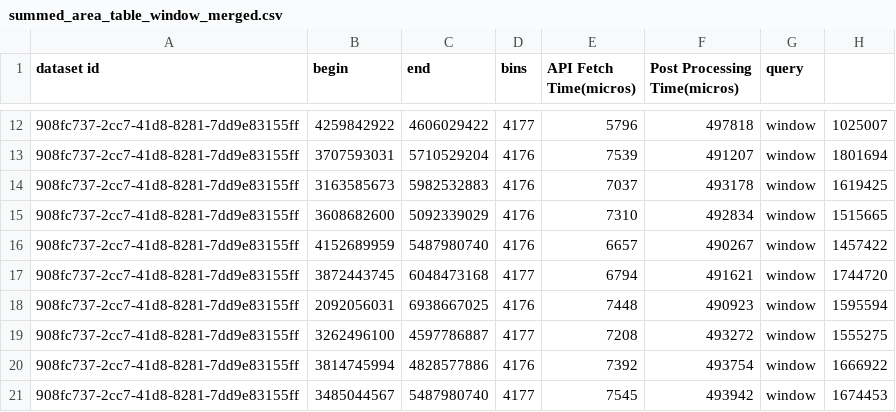
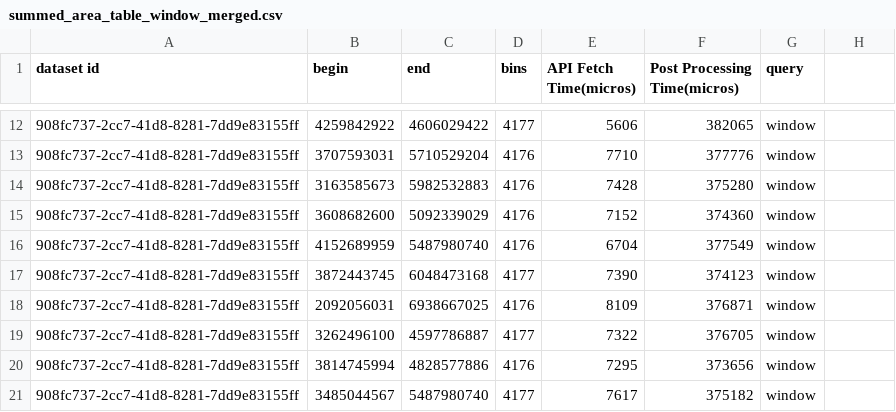
Before and after one commit to sayefsakin/traveler-benchmarks, a CSV file: 908fc737-2cc7-41d8-8281-7dd9e83155ff/summed_area_table_window_merged.csv, drawn as a sheet; only a part is shown, gaps mark what is left out; the diff covers the shown part only.

```diff
--- a/908fc737-2cc7-41d8-8281-7dd9e83155ff/summed_area_table_window_merged.csv
+++ b/908fc737-2cc7-41d8-8281-7dd9e83155ff/summed_area_table_window_merged.csv
@@ -12,10 +12,10 @@ dataset id,begin,end,bins,API Fetch Time(micros),Post Processing Time(micros),qu
-908fc737-2cc7-41d8-8281-7dd9e83155ff,4259842922,4606029422,4177,5796,497818,window,1025007
-908fc737-2cc7-41d8-8281-7dd9e83155ff,3707593031,5710529204,4176,7539,491207,window,1801694
-908fc737-2cc7-41d8-8281-7dd9e83155ff,3163585673,5982532883,4176,7037,493178,window,1619425
-908fc737-2cc7-41d8-8281-7dd9e83155ff,3608682600,5092339029,4176,7310,492834,window,1515665
-908fc737-2cc7-41d8-8281-7dd9e83155ff,4152689959,5487980740,4176,6657,490267,window,1457422
-908fc737-2cc7-41d8-8281-7dd9e83155ff,3872443745,6048473168,4177,6794,491621,window,1744720
-908fc737-2cc7-41d8-8281-7dd9e83155ff,2092056031,6938667025,4176,7448,490923,window,1595594
-908fc737-2cc7-41d8-8281-7dd9e83155ff,3262496100,4597786887,4177,7208,493272,window,1555275
-908fc737-2cc7-41d8-8281-7dd9e83155ff,3814745994,4828577886,4176,7392,493754,window,1666922
-908fc737-2cc7-41d8-8281-7dd9e83155ff,3485044567,5487980740,4177,7545,493942,window,1674453
+908fc737-2cc7-41d8-8281-7dd9e83155ff,4259842922,4606029422,4177,5606,382065,window
+908fc737-2cc7-41d8-8281-7dd9e83155ff,3707593031,5710529204,4176,7710,377776,window
+908fc737-2cc7-41d8-8281-7dd9e83155ff,3163585673,5982532883,4176,7428,375280,window
+908fc737-2cc7-41d8-8281-7dd9e83155ff,3608682600,5092339029,4176,7152,374360,window
+908fc737-2cc7-41d8-8281-7dd9e83155ff,4152689959,5487980740,4176,6704,377549,window
+908fc737-2cc7-41d8-8281-7dd9e83155ff,3872443745,6048473168,4177,7390,374123,window
+908fc737-2cc7-41d8-8281-7dd9e83155ff,2092056031,6938667025,4176,8109,376871,window
+908fc737-2cc7-41d8-8281-7dd9e83155ff,3262496100,4597786887,4177,7322,376705,window
+908fc737-2cc7-41d8-8281-7dd9e83155ff,3814745994,4828577886,4176,7295,373656,window
+908fc737-2cc7-41d8-8281-7dd9e83155ff,3485044567,5487980740,4177,7617,375182,window
```
Also changed, not shown: 38 edited cells elsewhere in this file, 908fc737-2cc7-41d8-8281-7dd9e83155ff/eseman_kdt_cond_merged.csv, 908fc737-2cc7-41d8-8281-7dd9e83155ff/eseman_kdt_window_merged.csv, 37 other files.
